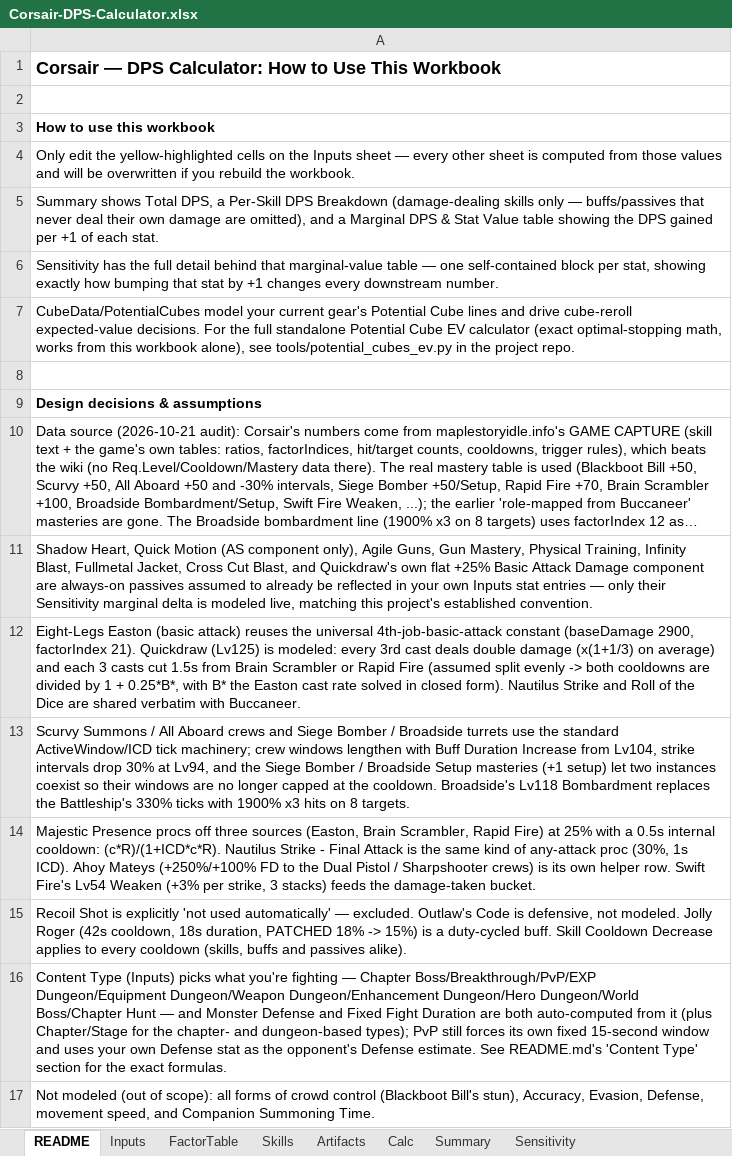
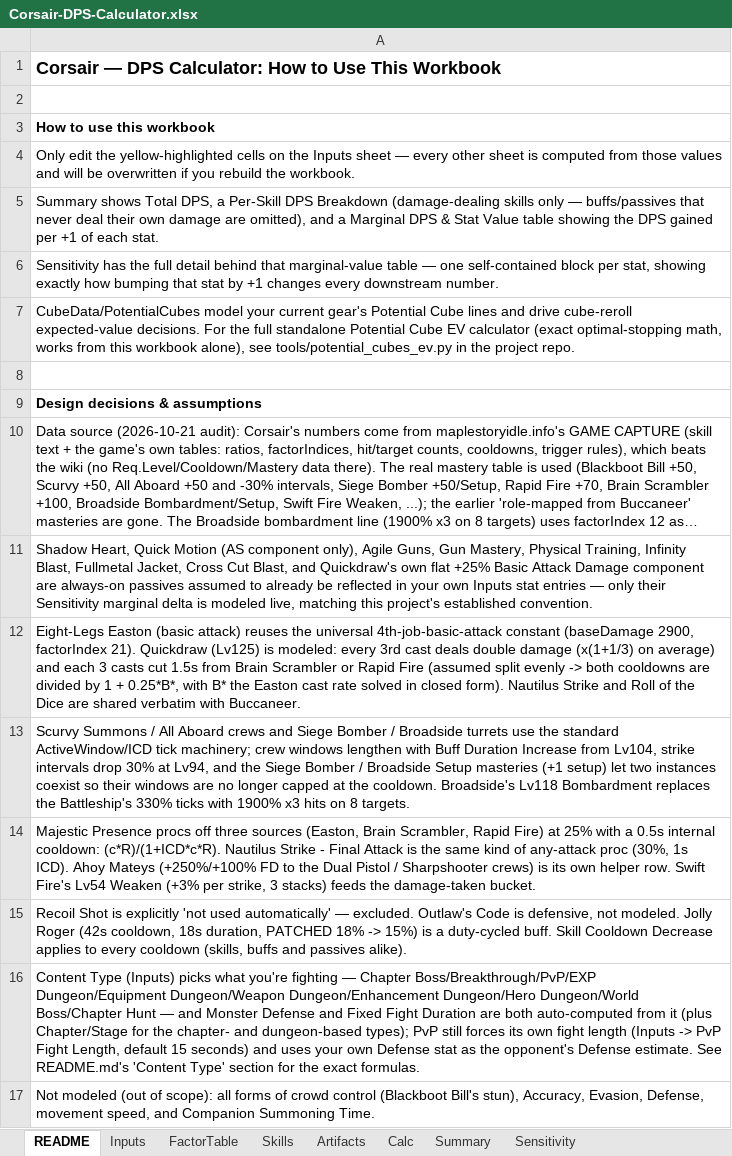
Before and after one commit to yanivgoft/MapleStoryIdleOptimizer, an Excel workbook: Corsair/Corsair-DPS-Calculator.xlsx, sheet README, drawn as a sheet; long unchanged cells end in …; values as stored, in another font and other column widths than the file's, no borders; 1 other sheet too large or unreadable and not compared; the diff names each change by its address in the sheet, - before the commit and + after, or states it on an @@ line.

Commit message:
FP-Mage: Flame Haze fog is Poison Mist's own fog; PvP fight length is an Input (all 12 classes)
- FLAME_HAZE_FOG now uses the 3rd-job level pool and Poison Mist's Maple Hero
  bonus like POISON_MIST_DOT, and Mist Eruption gets one more batch of
  explosions per Flame Haze cast from level 118 (main sheet, Sensitivity
  blocks and verify script).
- PVP_FIGHT_DURATION is now an Inputs cell (PvP Fight Length, default 15)
  instead of a constant in all 12 builders; DoT windows, buff uptimes, cast
  rates and time-based artifacts read it. Verify scripts read it too.
- Rebuilt all 12 workbooks; KNOWN_GAPS/README updated (incl. the PvP
  action-budget limit for short fights).

```diff
--- a/Corsair/Corsair-DPS-Calculator.xlsx (sheet README)
+++ b/Corsair/Corsair-DPS-Calculator.xlsx (sheet README)
-A16: …its own fixed 15-second window and uses…
+A16: …its own fight length (Inputs -> PvP Fight Length, default 15 seconds) and uses…
```
Also changed, not shown: sheet Calc, sheet Artifacts, sheet Inputs, sheet Summary, Bowmaster/Bowmaster-DPS-Calculator.xlsx, Buccaneer/Buccaneer-DPS-Calculator.xlsx, 35 other files.
